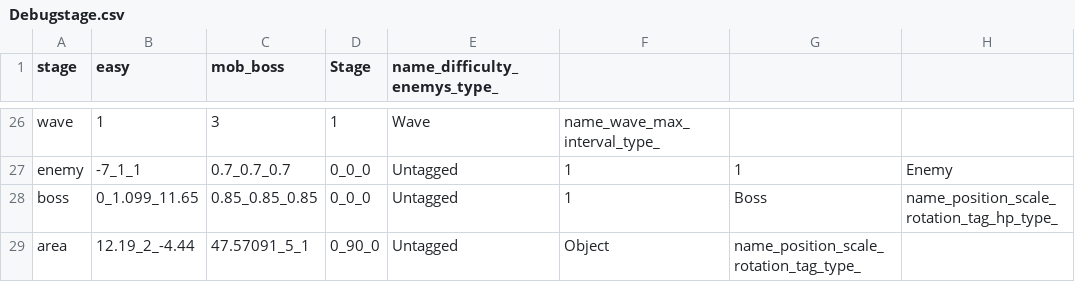
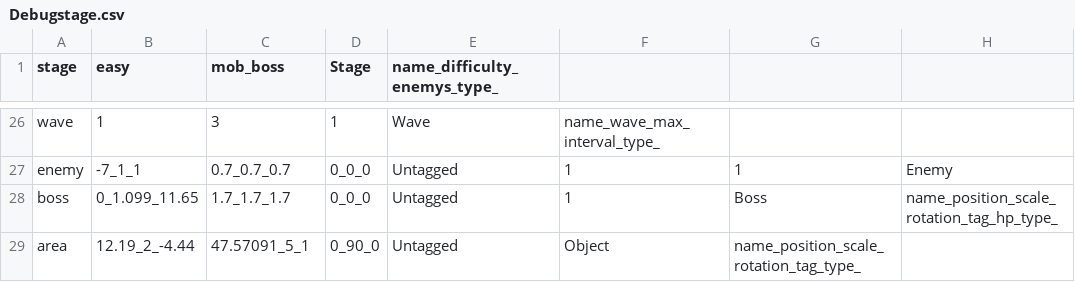
Before and after one commit to wizgame2023/2025-TeamD, a CSV file: Project/media/Levels/Debugstage.csv, drawn as a sheet; only a part is shown, gaps mark what is left out; the diff names each change by its address in the sheet, - before the commit and + after, or states it on an @@ line.

```diff
--- a/Project/media/Levels/Debugstage.csv
+++ b/Project/media/Levels/Debugstage.csv
-C28 (mob_boss): 0.85_0.85_0.85
+C28 (mob_boss): 1.7_1.7_1.7
```
Also changed, not shown: 3 other files.
